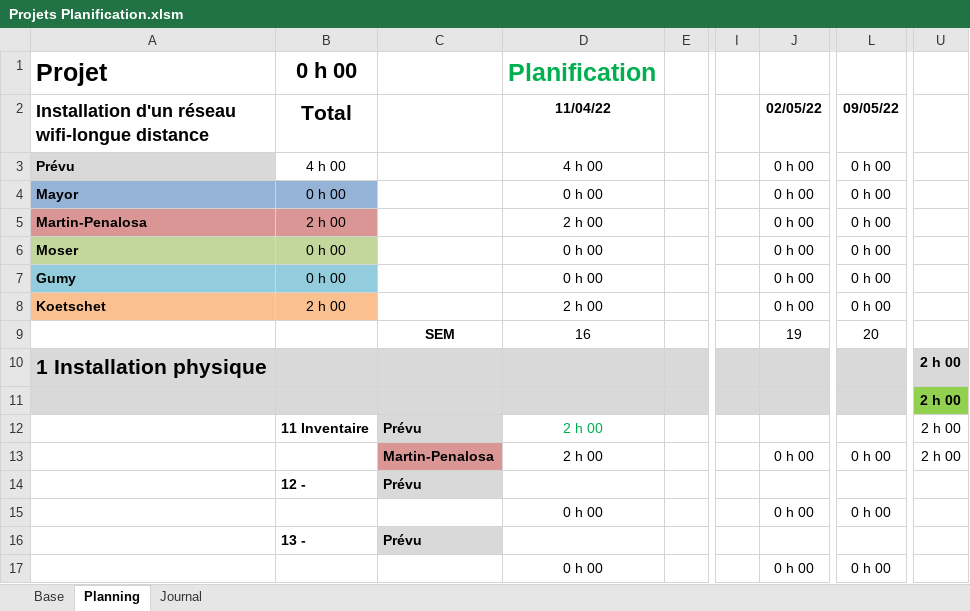
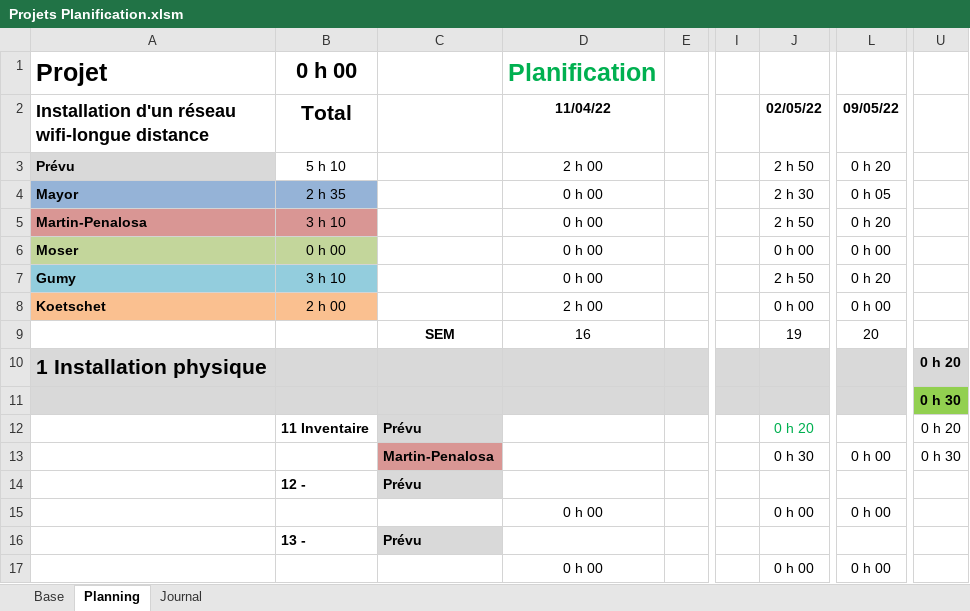
Before and after one commit to damienmayor/Projet-Groupe-Systeme, an Excel workbook: Projets Planification.xlsm, sheet Planning, drawn as a sheet; only a part is shown, gaps mark what is left out; values as stored, in another font and other column widths than the file's, no borders; conditional formats not drawn; the diff covers the shown part only; the diff names each change by its address in the sheet, - before the commit and + after, or states it on an @@ line.

```diff
--- a/Projets Planification.xlsm (sheet Planning)
+++ b/Projets Planification.xlsm (sheet Planning)
-B3 (Total): 4 h 00
+B3 (Total): 5 h 10
-D3 (11/04/22): 4 h 00
+D3 (11/04/22): 2 h 00
-J3 (02/05/22): 0 h 00
+J3 (02/05/22): 2 h 50
-L3 (09/05/22): 0 h 00
+L3 (09/05/22): 0 h 20
-B4 (Total): 0 h 00
+B4 (Total): 2 h 35
-J4 (02/05/22): 0 h 00
+J4 (02/05/22): 2 h 30
-L4 (09/05/22): 0 h 00
+L4 (09/05/22): 0 h 05
-B5 (Total): 2 h 00
+B5 (Total): 3 h 10
-D5 (11/04/22): 2 h 00
+D5 (11/04/22): 0 h 00
-J5 (02/05/22): 0 h 00
+J5 (02/05/22): 2 h 50
-L5 (09/05/22): 0 h 00
+L5 (09/05/22): 0 h 20
-B7 (Total): 0 h 00
+B7 (Total): 3 h 10
-J7 (02/05/22): 0 h 00
+J7 (02/05/22): 2 h 50
-L7 (09/05/22): 0 h 00
+L7 (09/05/22): 0 h 20
-U10: 2 h 00
+U10: 0 h 20
-U11: 2 h 00
+U11: 0 h 30
-D12:D13 (11/04/22): 2 h 00
+D12:D13 (11/04/22): (empty)
-J12 (02/05/22): (empty)
+J12 (02/05/22): 0 h 20
-U12: 2 h 00
+U12: 0 h 20
-J13 (02/05/22): 0 h 00
+J13 (02/05/22): 0 h 30
-U13: 2 h 00
+U13: 0 h 30
```
Also changed, not shown: 9 added rows, 9 removed rows, 2 moved rows and 18 edited cells elsewhere in this sheet, sheet Base, sheet Journal, formulas that keep their value.
